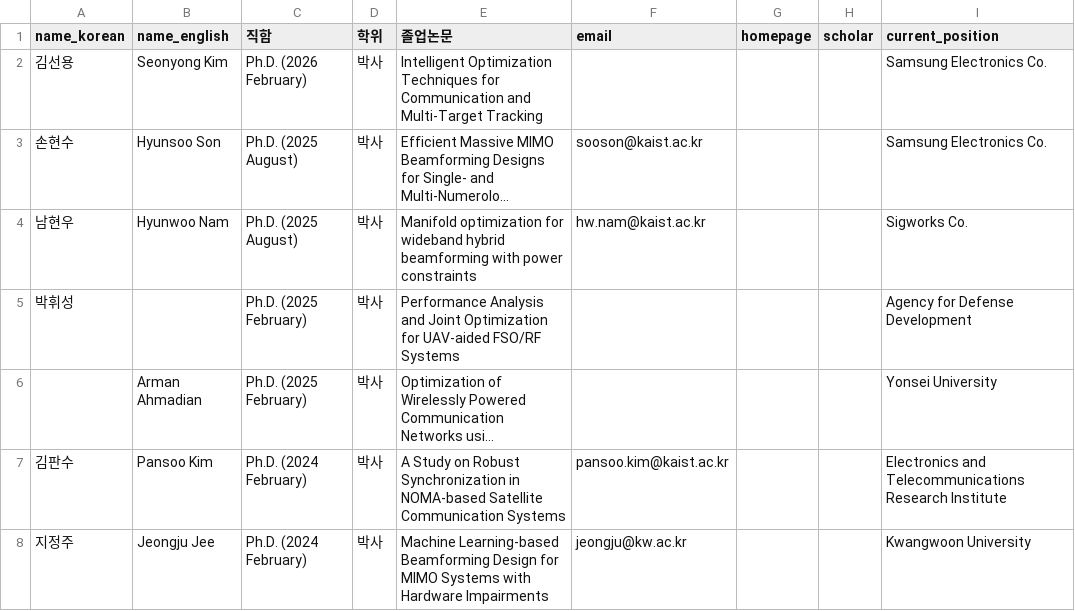
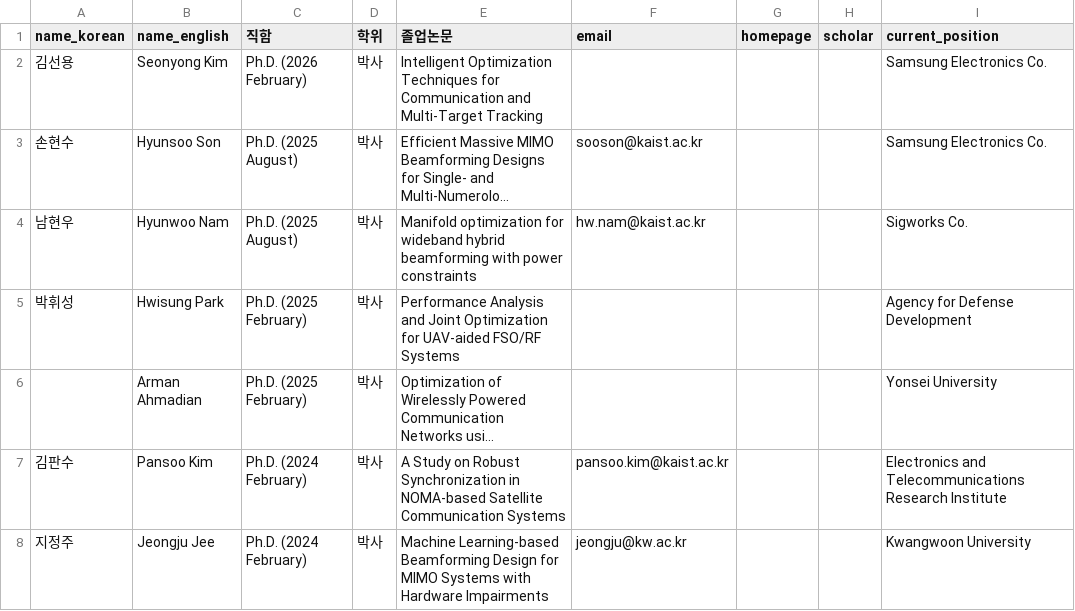
Before and after one commit to LIT-KAIST/LIT-KAIST.github.io, a CSV file: data/people_alumni.csv, drawn as a sheet; only a part is shown; long unchanged cells end in …; the diff names each change by its address in the sheet, - before the commit and + after, or states it on an @@ line.

```diff
--- a/data/people_alumni.csv
+++ b/data/people_alumni.csv
-B5 (name_english): (empty)
+B5 (name_english): Hwisung Park
```
Also changed, not shown: data/news.csv, 4 other files.
